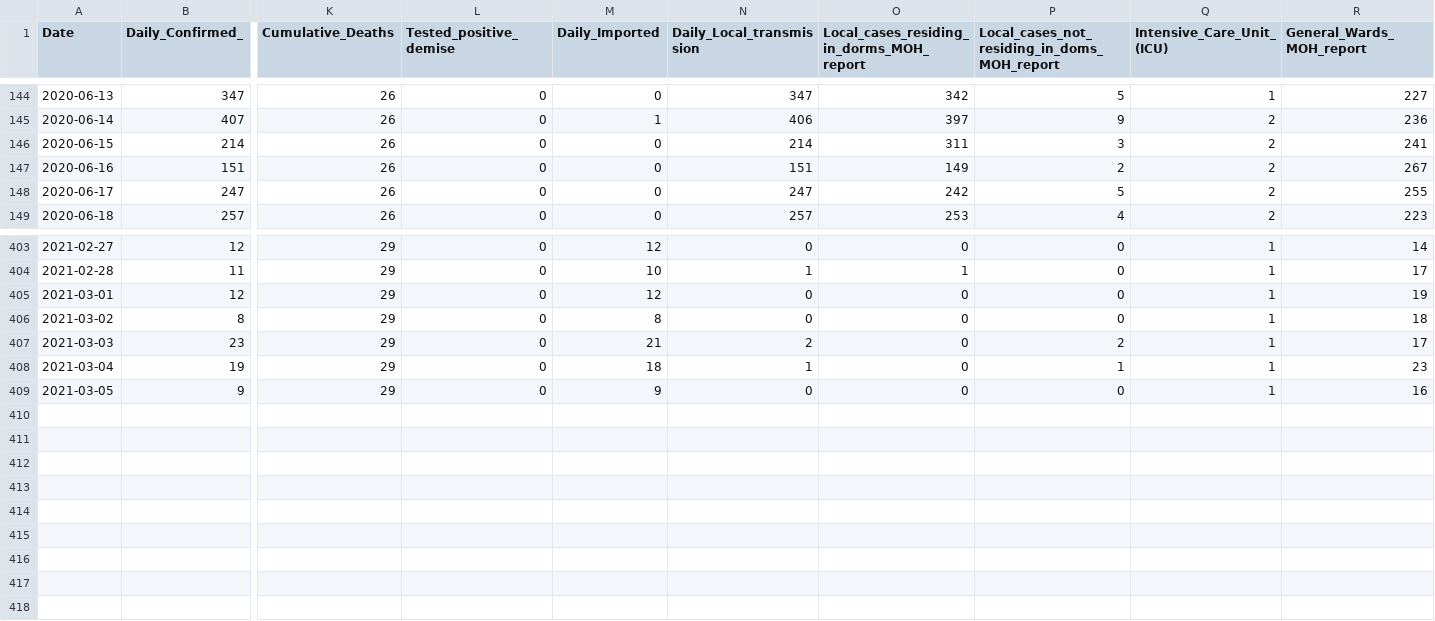
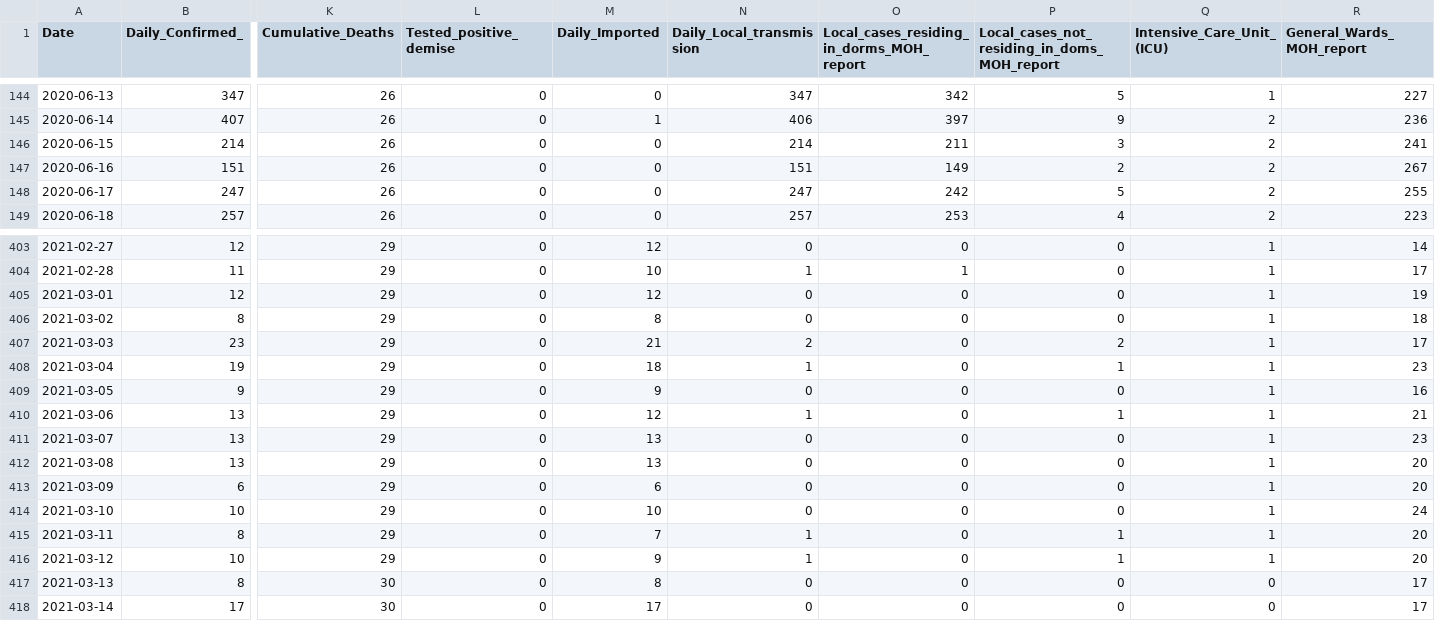
Before and after one commit to hxchua/datadoubleconfirm, a CSV file: datasets/covid19_sg.csv, drawn as a sheet; only a part is shown, gaps mark what is left out; rows hold the shown columns only; the diff names each change by its address in the sheet, - before the commit and + after, or states it on an @@ line.

Commit message:
Correct 15 Jun 2020 figure for covid19_sg csv
Local cases residing in dorms MOH report

```diff
--- a/datasets/covid19_sg.csv
+++ b/datasets/covid19_sg.csv
-O146: 311
+O146: 211
+row 410: 2021-03-06 | 13 | 29 | 0 | 12 | 1 | 0 | 1 | 1 | 21
+row 411: 2021-03-07 | 13 | 29 | 0 | 13 | 0 | 0 | 0 | 1 | 23
+row 412: 2021-03-08 | 13 | 29 | 0 | 13 | 0 | 0 | 0 | 1 | 20
+row 413: 2021-03-09 | 6 | 29 | 0 | 6 | 0 | 0 | 0 | 1 | 20
+row 414: 2021-03-10 | 10 | 29 | 0 | 10 | 0 | 0 | 0 | 1 | 24
+row 415: 2021-03-11 | 8 | 29 | 0 | 7 | 1 | 0 | 1 | 1 | 20
+row 416: 2021-03-12 | 10 | 29 | 0 | 9 | 1 | 0 | 1 | 1 | 20
+row 417: 2021-03-13 | 8 | 30 | 0 | 8 | 0 | 0 | 0 | 0 | 17
+row 418: 2021-03-14 | 17 | 30 | 0 | 17 | 0 | 0 | 0 | 0 | 17
```
